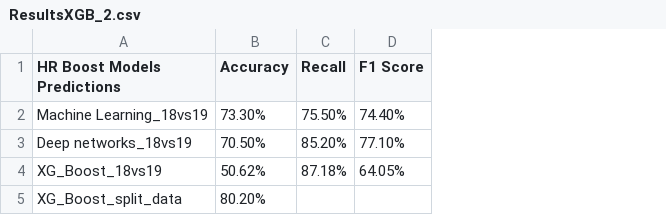
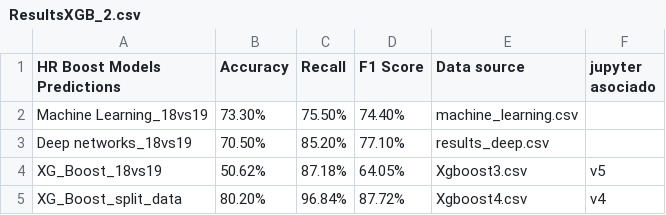
Before and after one commit to mmastermind/HR_Boost, a CSV file: learning/predictions_comparison/ResultsXGB_2.csv, drawn as a sheet; the diff names each change by its address in the sheet, - before the commit and + after, or states it on an @@ line.

Commit message:
csv output files added and recall thresholds

```diff
--- a/learning/predictions_comparison/ResultsXGB_2.csv
+++ b/learning/predictions_comparison/ResultsXGB_2.csv
+column E (Data source), rows 2-5: machine_learning.csv | results_deep.csv | Xgboost3.csv | Xgboost4.csv
+column F (jupyter asociado), rows 4-5: v5 | v4
-C5 (Recall): (empty)
+C5 (Recall): 96.84%
-D5 (F1 Score): (empty)
+D5 (F1 Score): 87.72%
```
Also changed, not shown: 2 other files.
